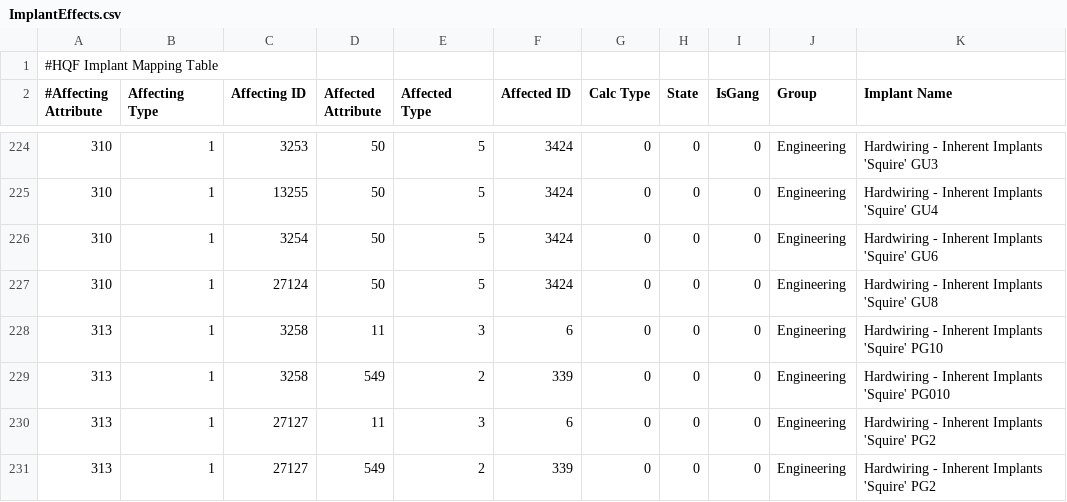
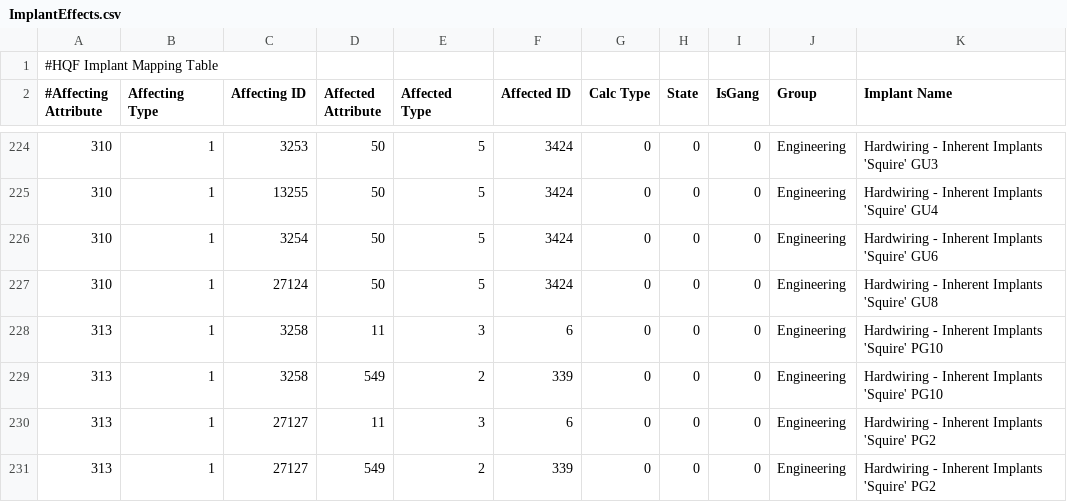
Before and after one commit to kmainyu/EveHQ, a CSV file: EveHQ.HQF/Resources/ImplantEffects.csv, drawn as a sheet; only a part is shown, gaps mark what is left out.

Commit message:
HQF: Fixed implants affecting MAPCs

```diff
--- a/EveHQ.HQF/Resources/ImplantEffects.csv
+++ b/EveHQ.HQF/Resources/ImplantEffects.csv
@@ -228,3 +228,3 @@
 313,1,3258,11,3,6,0,0,0,Engineering,Hardwiring - Inherent Implants 'Squire' PG10
-313,1,3258,549,2,339,0,0,0,Engineering,Hardwiring - Inherent Implants 'Squire' PG010
+313,1,3258,549,2,339,0,0,0,Engineering,Hardwiring - Inherent Implants 'Squire' PG10
 313,1,27127,11,3,6,0,0,0,Engineering,Hardwiring - Inherent Implants 'Squire' PG2
```
